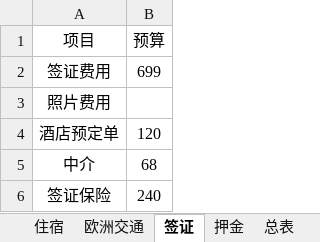
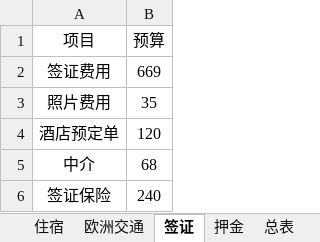
Before and after one commit to mgno32/trip_planning, an Excel workbook: 预算.xlsx, sheet 签证, drawn as a sheet; values as stored, in another font and other column widths than the file's, no borders; table styles not drawn; the diff names each change by its address in the sheet, - before the commit and + after, or states it on an @@ line.

```diff
--- a/预算.xlsx (sheet 签证)
+++ b/预算.xlsx (sheet 签证)
-B2 (预算): 699
+B2 (预算): 669
-B3 (预算): (empty)
+B3 (预算): 35
```
Also changed, not shown: sheet 住宿, sheet 总表, sheet 押金, other sheet tabs, 1 other file.
